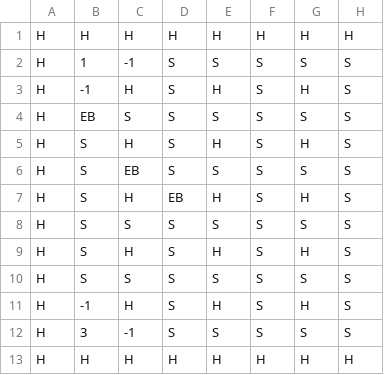
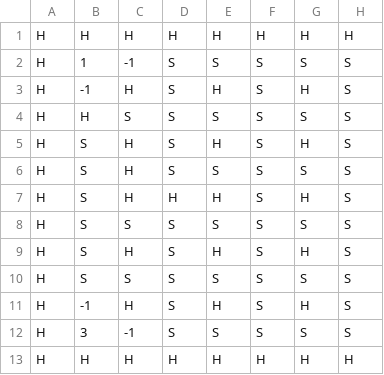
Before and after one commit to Capstone-Projects-2021-Spring/project-bomberman, a CSV file: bomberman-java-master/bomberman/src/main/resources/default.csv, drawn as a sheet; only a part is shown; the diff names each change by its address in the sheet, - before the commit and + after, or states it on an @@ line.

```diff
--- a/bomberman-java-master/bomberman/src/main/resources/default.csv
+++ b/bomberman-java-master/bomberman/src/main/resources/default.csv
-B4: EB
+B4: H
-C6: EB
+C6: H
-D7: EB
+D7: H
```
Also changed, not shown: 1 other file.
